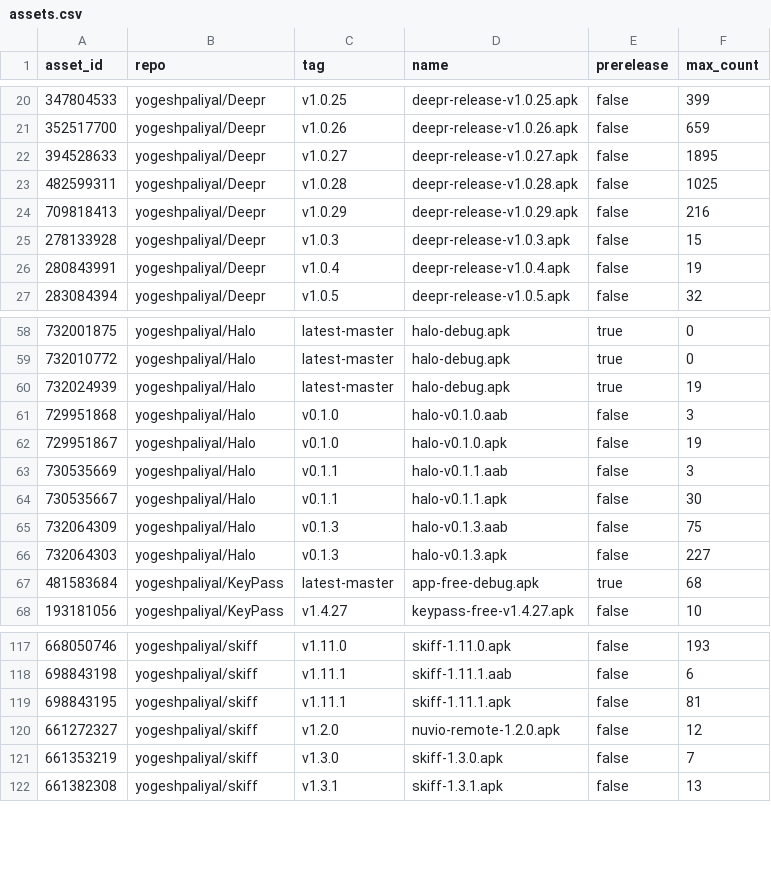
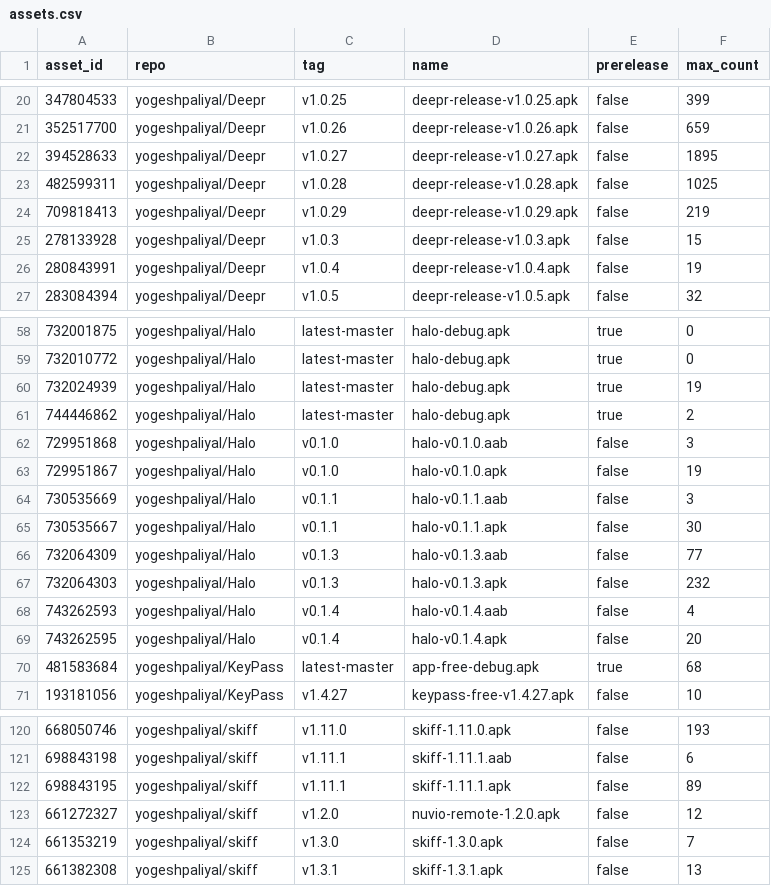
Before and after one commit to yogeshpaliyal/project-stats, a CSV file: assets.csv, drawn as a sheet; only a part is shown, gaps mark what is left out.

```diff
--- a/assets.csv
+++ b/assets.csv
@@ -23,3 +23,3 @@ asset_id,repo,tag,name,prerelease,max_count
 482599311,yogeshpaliyal/Deepr,v1.0.28,deepr-release-v1.0.28.apk,false,1025
-709818413,yogeshpaliyal/Deepr,v1.0.29,deepr-release-v1.0.29.apk,false,216
+709818413,yogeshpaliyal/Deepr,v1.0.29,deepr-release-v1.0.29.apk,false,219
 278133928,yogeshpaliyal/Deepr,v1.0.3,deepr-release-v1.0.3.apk,false,15
@@ -60,2 +60,3 @@ asset_id,repo,tag,name,prerelease,max_count
 732024939,yogeshpaliyal/Halo,latest-master,halo-debug.apk,true,19
+744446862,yogeshpaliyal/Halo,latest-master,halo-debug.apk,true,2
 729951868,yogeshpaliyal/Halo,v0.1.0,halo-v0.1.0.aab,false,3
@@ -64,4 +65,6 @@ asset_id,repo,tag,name,prerelease,max_count
 730535667,yogeshpaliyal/Halo,v0.1.1,halo-v0.1.1.apk,false,30
-732064309,yogeshpaliyal/Halo,v0.1.3,halo-v0.1.3.aab,false,75
-732064303,yogeshpaliyal/Halo,v0.1.3,halo-v0.1.3.apk,false,227
+732064309,yogeshpaliyal/Halo,v0.1.3,halo-v0.1.3.aab,false,77
+732064303,yogeshpaliyal/Halo,v0.1.3,halo-v0.1.3.apk,false,232
+743262593,yogeshpaliyal/Halo,v0.1.4,halo-v0.1.4.aab,false,4
+743262595,yogeshpaliyal/Halo,v0.1.4,halo-v0.1.4.apk,false,20
 481583684,yogeshpaliyal/KeyPass,latest-master,app-free-debug.apk,true,68
@@ -118,3 +121,3 @@ asset_id,repo,tag,name,prerelease,max_count
 698843198,yogeshpaliyal/skiff,v1.11.1,skiff-1.11.1.aab,false,6
-698843195,yogeshpaliyal/skiff,v1.11.1,skiff-1.11.1.apk,false,81
+698843195,yogeshpaliyal/skiff,v1.11.1,skiff-1.11.1.apk,false,89
 661272327,yogeshpaliyal/skiff,v1.2.0,nuvio-remote-1.2.0.apk,false,12
```
Also changed, not shown: daily.csv, releases.csv, 11 other files.
